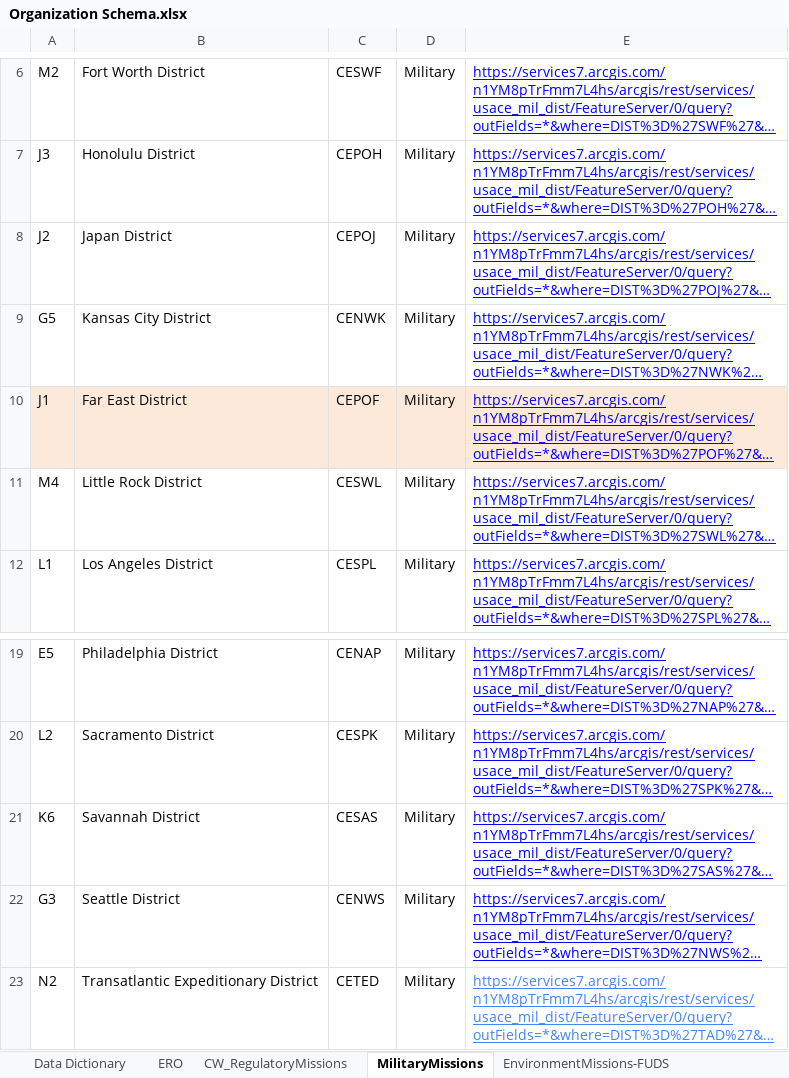
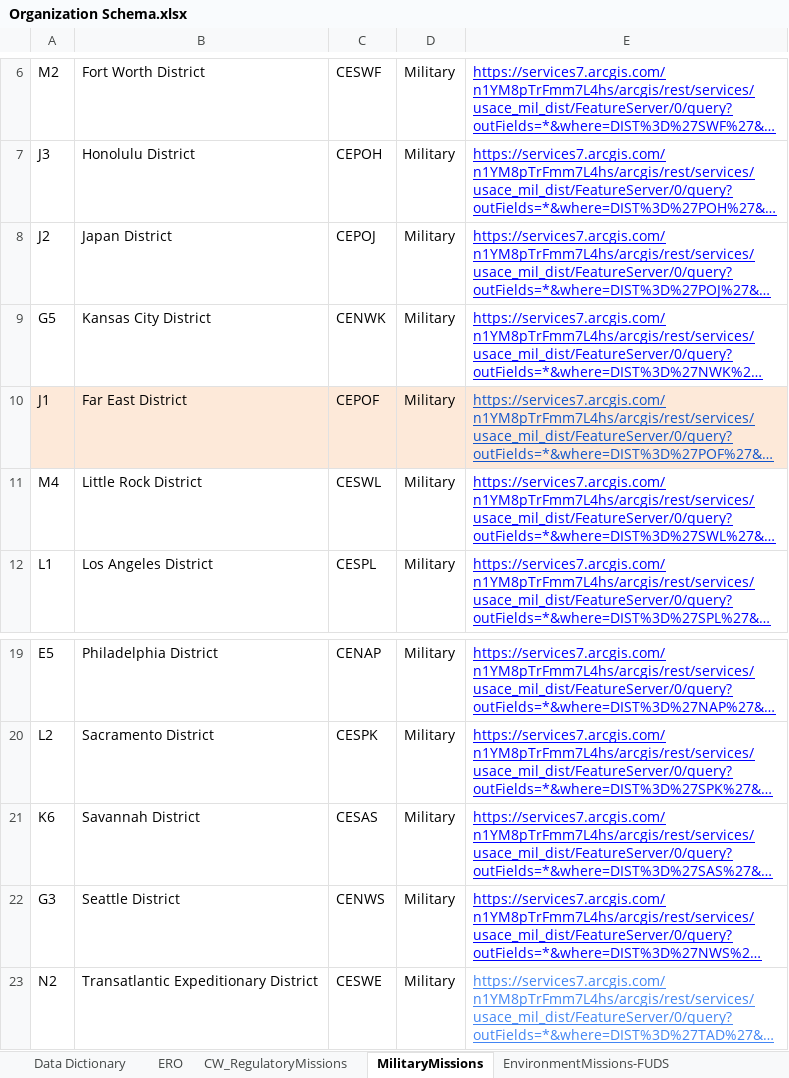
Before and after one commit to USACE/usace-master-data, an Excel workbook: engineer_reporting_organizations/Organization Schema.xlsx, sheet MilitaryMissions, drawn as a sheet; only a part is shown, gaps mark what is left out; long unchanged cells end in …; values as stored, in another font and other column widths than the file's, no borders; the diff names each change by its address in the sheet, - before the commit and + after, or states it on an @@ line.

```diff
--- a/engineer_reporting_organizations/Organization Schema.xlsx (sheet MilitaryMissions)
+++ b/engineer_reporting_organizations/Organization Schema.xlsx (sheet MilitaryMissions)
-E10 text colour: #0000FF
+E10 text colour: #1155CC
-C23: CETED
+C23: CESWE
```
Also changed, not shown: sheet ERO, 7 other files.
